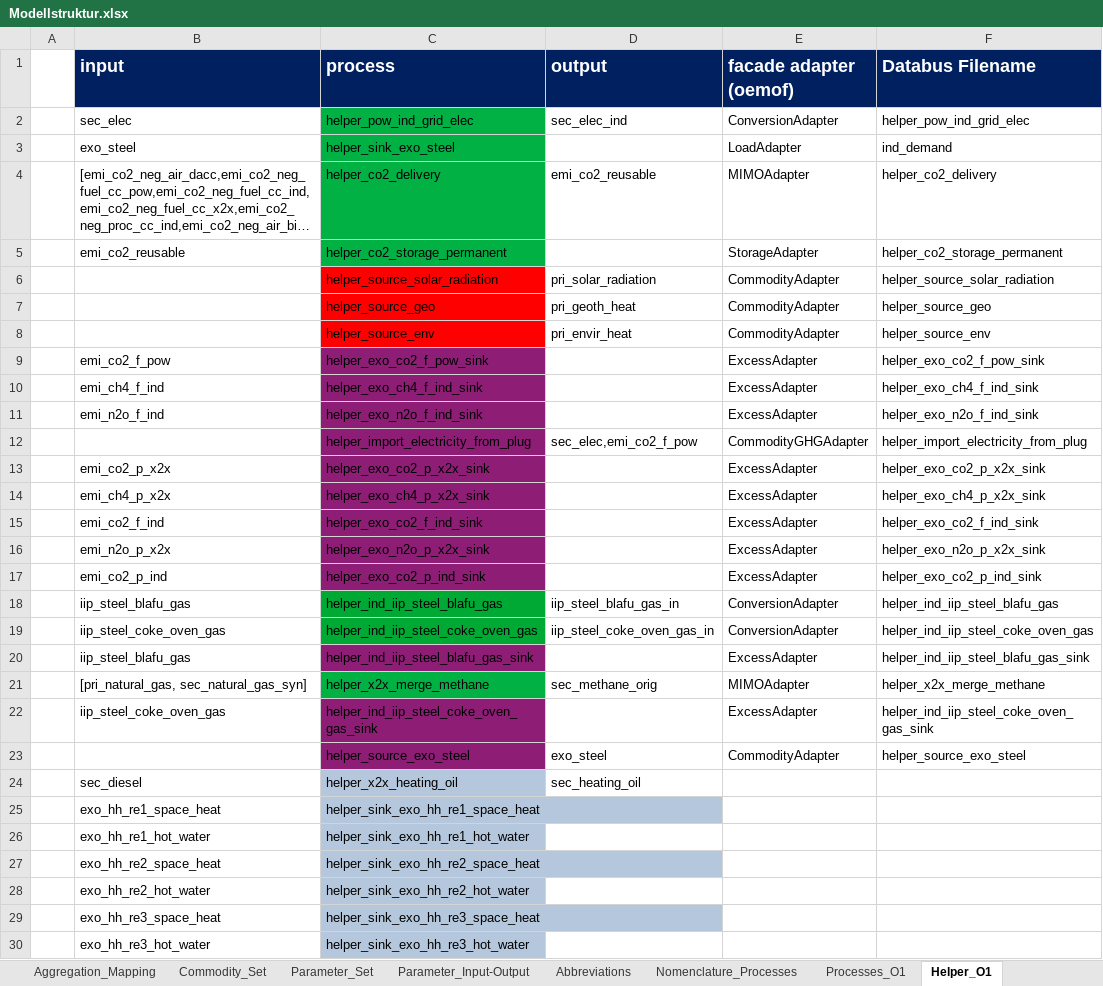
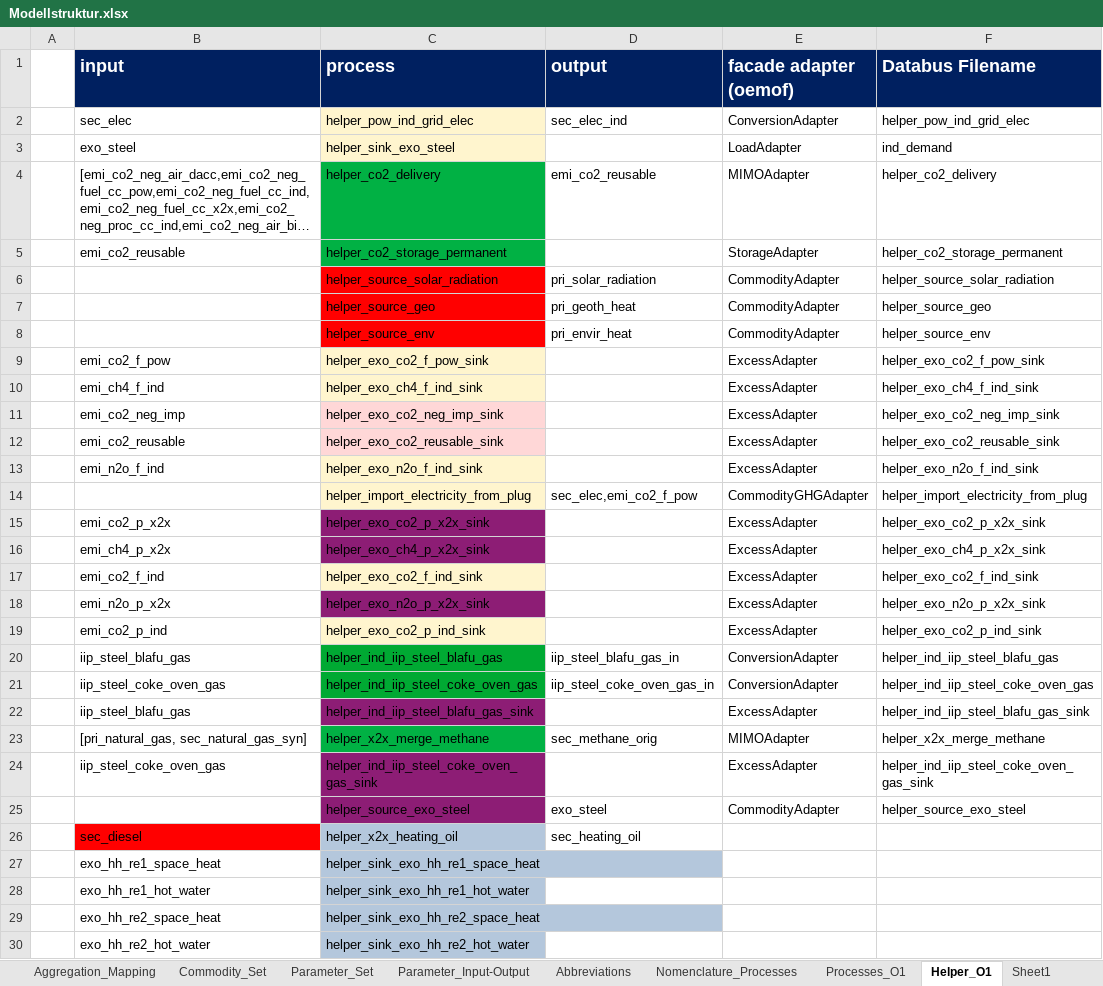
Before and after one commit to sedos-project/data_adapter_times, an Excel workbook: input_data/Modellstruktur.xlsx, sheet Helper_O1, drawn as a sheet; only a part is shown; the shorter side is filled out with more unchanged rows; long unchanged cells end in …; values as stored, in another font and other column widths than the file's, no borders; conditional formats not drawn; addresses are those after the commit; the diff covers the shown part only; the diff names each change by its address in the sheet, - before the commit and + after, or states it on an @@ line.

```diff
--- a/input_data/Modellstruktur.xlsx (sheet Helper_O1)
+++ b/input_data/Modellstruktur.xlsx (sheet Helper_O1)
+sheet tab: Sheet1
-C2:C3 fill: #01B144
+C2:C3 fill: #FFF5CE
-C9:C10 fill: #8D1D75
+C9:C10 fill: #FFF5CE
+row 11:  | emi_co2_neg_imp | helper_exo_co2_neg_imp_sink |  | ExcessAdapter | helper_exo_co2_neg_imp_sink
+row 12:  | emi_co2_reusable | helper_exo_co2_reusable_sink |  | ExcessAdapter | helper_exo_co2_reusable_sink
-C13:C14 fill: #8D1D75
+C13:C14 fill: #FFF5CE
-C17 fill: #8D1D75
+C17 fill: #FFF5CE
-C19 fill: #8D1D75
+C19 fill: #FFF5CE
-B26 fill: none
+B26 fill: #FF0000
```
Also changed, not shown: 5 added rows and cell formats elsewhere in this sheet, sheet Process_Set, sheet Aggregation_Mapping, sheet Commodity_Set, sheet Processes_O1, sheet Helper_Set, sheet Parameter_Set, formulas that keep their value, hidden cells, charts or pictures, config_data/SysSettings.xlsx, config_data/units_mapping.xlsx, 4 other files.
